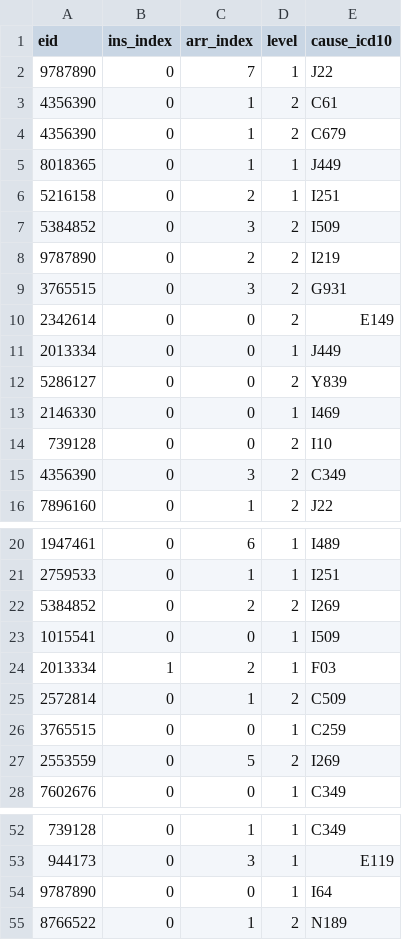
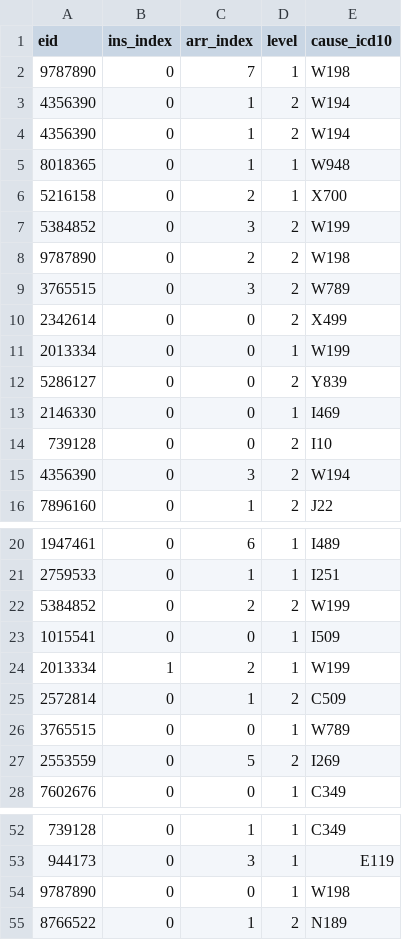
Before and after one commit to EHDEN/ETL-UK-Biobank, a CSV file: resources/synthetic_data/small_set/death_cause.csv, drawn as a sheet; only a part is shown, gaps mark what is left out; the diff covers the shown part only.

```diff
--- a/resources/synthetic_data/small_set/death_cause.csv
+++ b/resources/synthetic_data/small_set/death_cause.csv
@@ -1,12 +1,12 @@
 eid,ins_index,arr_index,level,cause_icd10
-9787890,0,7,1,J22
-4356390,0,1,2,C61
-4356390,0,1,2,C679
-8018365,0,1,1,J449
-5216158,0,2,1,I251
-5384852,0,3,2,I509
-9787890,0,2,2,I219
-3765515,0,3,2,G931
-2342614,0,0,2,E149
-2013334,0,0,1,J449
+9787890,0,7,1,W198
+4356390,0,1,2,W194
+4356390,0,1,2,W194
+8018365,0,1,1,W948
+5216158,0,2,1,X700
+5384852,0,3,2,W199
+9787890,0,2,2,W198
+3765515,0,3,2,W789
+2342614,0,0,2,X499
+2013334,0,0,1,W199
 5286127,0,0,2,Y839
@@ -14,3 +14,3 @@ eid,ins_index,arr_index,level,cause_icd10
 739128,0,0,2,I10
-4356390,0,3,2,C349
+4356390,0,3,2,W194
 7896160,0,1,2,J22
@@ -21,7 +21,7 @@ eid,ins_index,arr_index,level,cause_icd10
 2759533,0,1,1,I251
-5384852,0,2,2,I269
+5384852,0,2,2,W199
 1015541,0,0,1,I509
-2013334,1,2,1,F03
+2013334,1,2,1,W199
 2572814,0,1,2,C509
-3765515,0,0,1,C259
+3765515,0,0,1,W789
 2553559,0,5,2,I269
@@ -53,3 +53,3 @@ eid,ins_index,arr_index,level,cause_icd10
 944173,0,3,1,E119
-9787890,0,0,1,I64
+9787890,0,0,1,W198
 8766522,0,1,2,N189
```
Also changed, not shown: 6 edited cells elsewhere in this file, resources/synthetic_data/small_set/baseline.csv, resources/synthetic_data/small_set/hesin_diag.csv, 7 other files.
